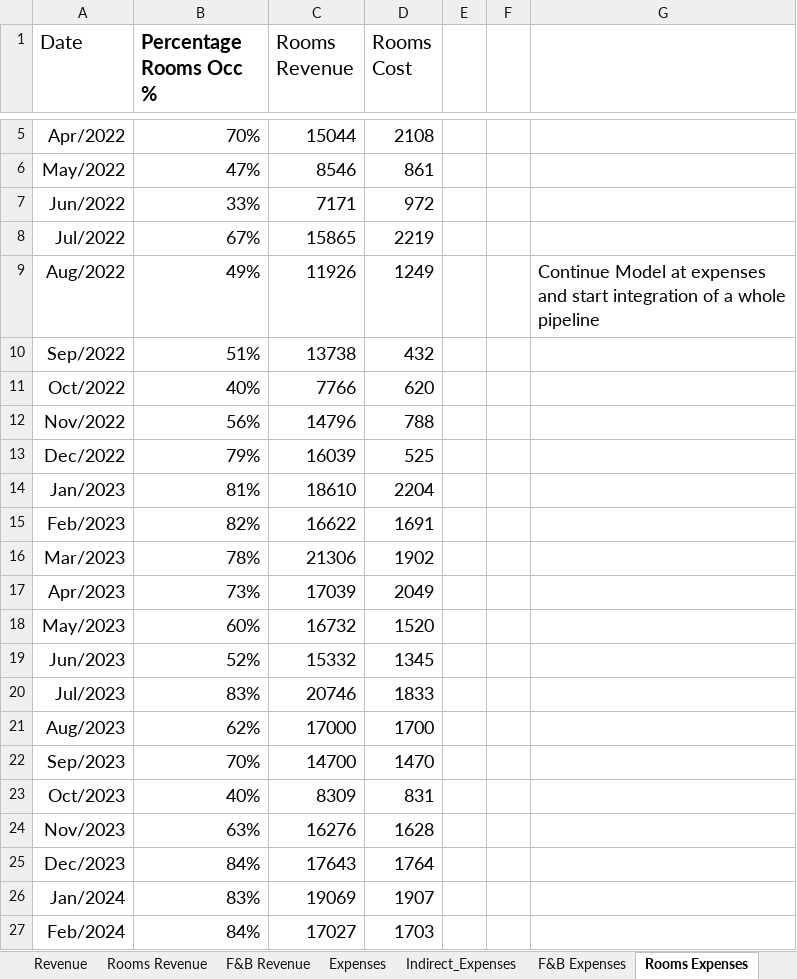
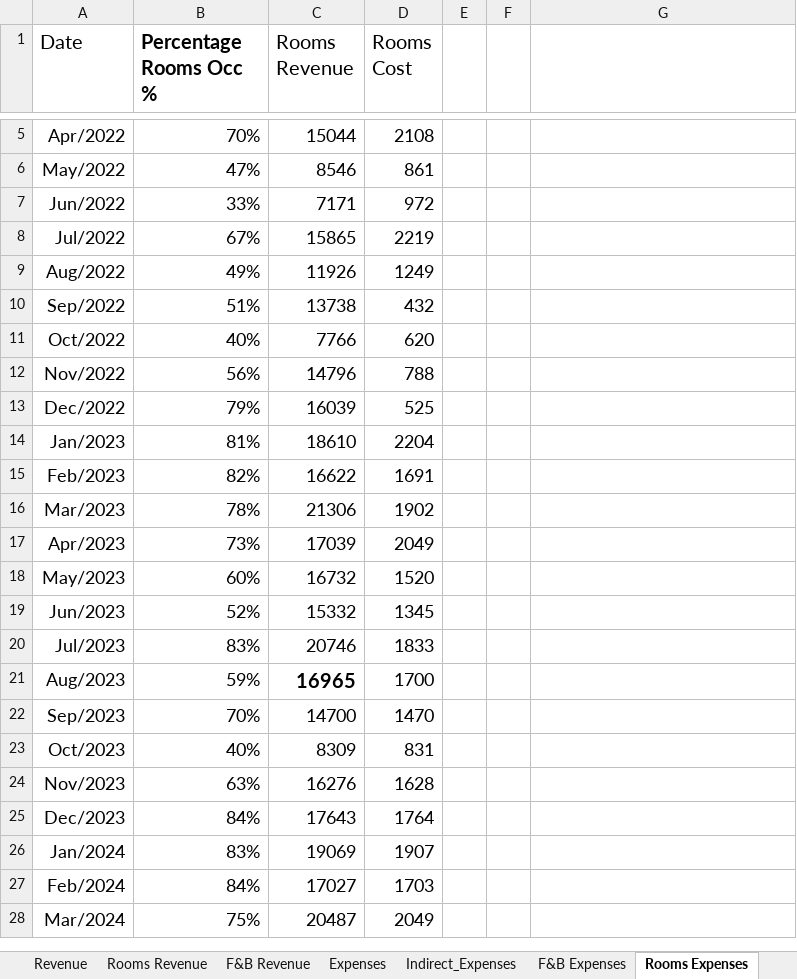
Before and after one commit to Danpr1984/hotelbudget, an Excel workbook: budgetusd.xlsx, sheet Rooms Expenses, drawn as a sheet; only a part is shown, gaps mark what is left out; the shorter side is filled out with more unchanged rows; values as stored, in another font and other column widths than the file's, no borders; the diff names each change by its address in the sheet, - before the commit and + after, or states it on an @@ line.

```diff
--- a/budgetusd.xlsx (sheet Rooms Expenses)
+++ b/budgetusd.xlsx (sheet Rooms Expenses)
-G9: Continue Model at expenses and start integration of a whole pipeline
+G9: (empty)
-B21 (Percentage Rooms Occ %): 62%
+B21 (Percentage Rooms Occ %): 59%
-C21 (Rooms Revenue): 17000
+C21 (Rooms Revenue): 16965
-C21 bold: off
+C21 bold: on, text size: larger
```
Also changed, not shown: sheet Rooms Revenue, sheet Revenue, sheet F&B Revenue, sheet Ind_expenses, 9 other files.
